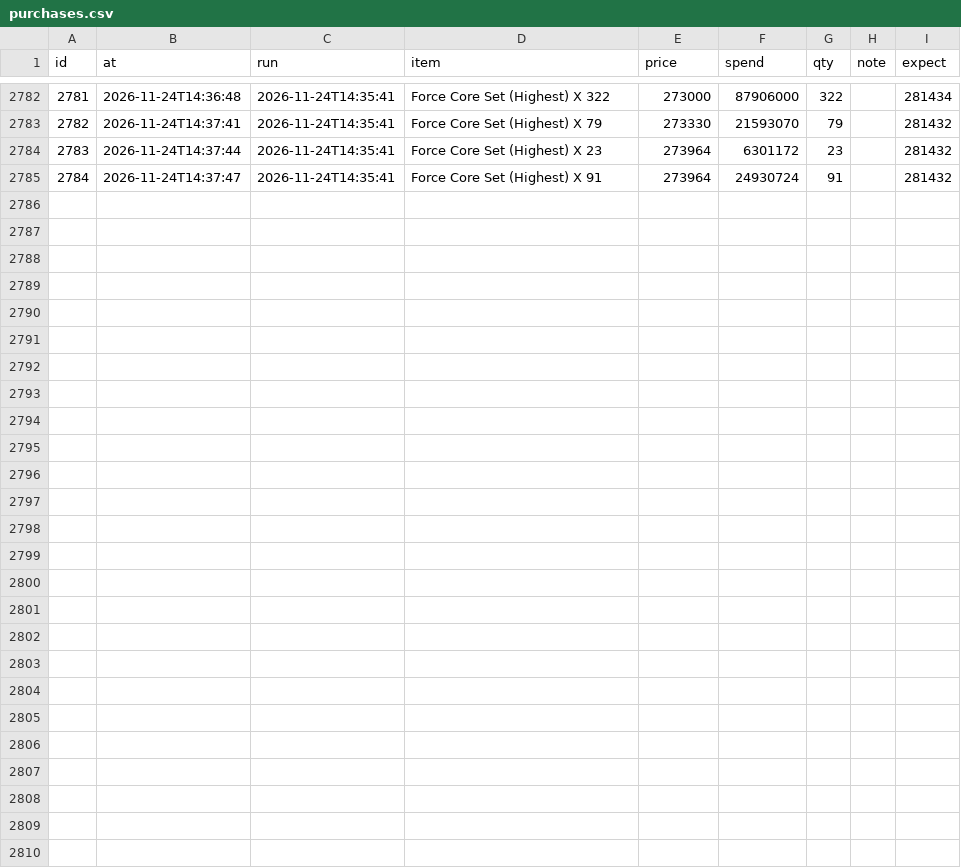
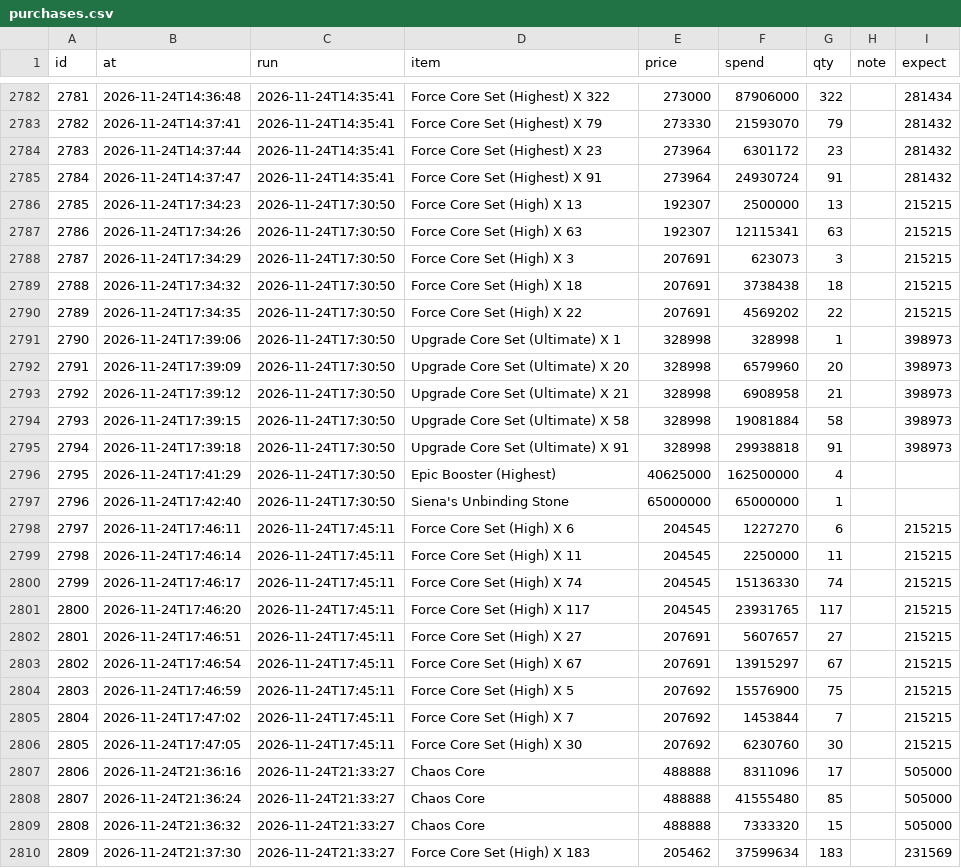
Before and after one commit to tl45663035/cabal_trade, a CSV file: profit_reports/cang/artifacts/purchases.csv, drawn as a sheet; only a part is shown, gaps mark what is left out; the diff names each change by its address in the sheet, - before the commit and + after, or states it on an @@ line.

Commit message:
profit report for cang at 21:44:00

```diff
--- a/profit_reports/cang/artifacts/purchases.csv
+++ b/profit_reports/cang/artifacts/purchases.csv
+row 2786: 2785 | 2026-11-24T17:34:23 | 2026-11-24T17:30:50 | Force Core Set (High) X 13 | 192307 | 2500000 | 13 |  | 215215
+row 2787: 2786 | 2026-11-24T17:34:26 | 2026-11-24T17:30:50 | Force Core Set (High) X 63 | 192307 | 12115341 | 63 |  | 215215
+row 2788: 2787 | 2026-11-24T17:34:29 | 2026-11-24T17:30:50 | Force Core Set (High) X 3 | 207691 | 623073 | 3 |  | 215215
+row 2789: 2788 | 2026-11-24T17:34:32 | 2026-11-24T17:30:50 | Force Core Set (High) X 18 | 207691 | 3738438 | 18 |  | 215215
+row 2790: 2789 | 2026-11-24T17:34:35 | 2026-11-24T17:30:50 | Force Core Set (High) X 22 | 207691 | 4569202 | 22 |  | 215215
+row 2791: 2790 | 2026-11-24T17:39:06 | 2026-11-24T17:30:50 | Upgrade Core Set (Ultimate) X 1 | 328998 | 328998 | 1 |  | 398973
+row 2792: 2791 | 2026-11-24T17:39:09 | 2026-11-24T17:30:50 | Upgrade Core Set (Ultimate) X 20 | 328998 | 6579960 | 20 |  | 398973
+row 2793: 2792 | 2026-11-24T17:39:12 | 2026-11-24T17:30:50 | Upgrade Core Set (Ultimate) X 21 | 328998 | 6908958 | 21 |  | 398973
+row 2794: 2793 | 2026-11-24T17:39:15 | 2026-11-24T17:30:50 | Upgrade Core Set (Ultimate) X 58 | 328998 | 19081884 | 58 |  | 398973
+row 2795: 2794 | 2026-11-24T17:39:18 | 2026-11-24T17:30:50 | Upgrade Core Set (Ultimate) X 91 | 328998 | 29938818 | 91 |  | 398973
+row 2796: 2795 | 2026-11-24T17:41:29 | 2026-11-24T17:30:50 | Epic Booster (Highest) | 40625000 | 162500000 | 4
+row 2797: 2796 | 2026-11-24T17:42:40 | 2026-11-24T17:30:50 | Siena's Unbinding Stone | 65000000 | 65000000 | 1
+row 2798: 2797 | 2026-11-24T17:46:11 | 2026-11-24T17:45:11 | Force Core Set (High) X 6 | 204545 | 1227270 | 6 |  | 215215
+row 2799: 2798 | 2026-11-24T17:46:14 | 2026-11-24T17:45:11 | Force Core Set (High) X 11 | 204545 | 2250000 | 11 |  | 215215
+row 2800: 2799 | 2026-11-24T17:46:17 | 2026-11-24T17:45:11 | Force Core Set (High) X 74 | 204545 | 15136330 | 74 |  | 215215
+row 2801: 2800 | 2026-11-24T17:46:20 | 2026-11-24T17:45:11 | Force Core Set (High) X 117 | 204545 | 23931765 | 117 |  | 215215
+row 2802: 2801 | 2026-11-24T17:46:51 | 2026-11-24T17:45:11 | Force Core Set (High) X 27 | 207691 | 5607657 | 27 |  | 215215
+row 2803: 2802 | 2026-11-24T17:46:54 | 2026-11-24T17:45:11 | Force Core Set (High) X 67 | 207691 | 13915297 | 67 |  | 215215
+row 2804: 2803 | 2026-11-24T17:46:59 | 2026-11-24T17:45:11 | Force Core Set (High) X 5 | 207692 | 15576900 | 75 |  | 215215
+row 2805: 2804 | 2026-11-24T17:47:02 | 2026-11-24T17:45:11 | Force Core Set (High) X 7 | 207692 | 1453844 | 7 |  | 215215
+row 2806: 2805 | 2026-11-24T17:47:05 | 2026-11-24T17:45:11 | Force Core Set (High) X 30 | 207692 | 6230760 | 30 |  | 215215
+row 2807: 2806 | 2026-11-24T21:36:16 | 2026-11-24T21:33:27 | Chaos Core | 488888 | 8311096 | 17 |  | 505000
+row 2808: 2807 | 2026-11-24T21:36:24 | 2026-11-24T21:33:27 | Chaos Core | 488888 | 41555480 | 85 |  | 505000
+row 2809: 2808 | 2026-11-24T21:36:32 | 2026-11-24T21:33:27 | Chaos Core | 488888 | 7333320 | 15 |  | 505000
+row 2810: 2809 | 2026-11-24T21:37:30 | 2026-11-24T21:33:27 | Force Core Set (High) X 183 | 205462 | 37599634 | 183 |  | 231569
```
Also changed, not shown: profit_reports/cang/artifacts/board.csv, profit_reports/cang/artifacts/networth_history.csv, 5 other files.
